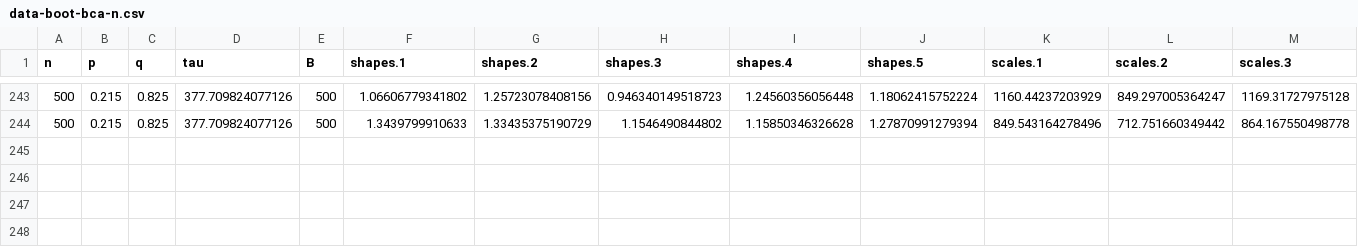
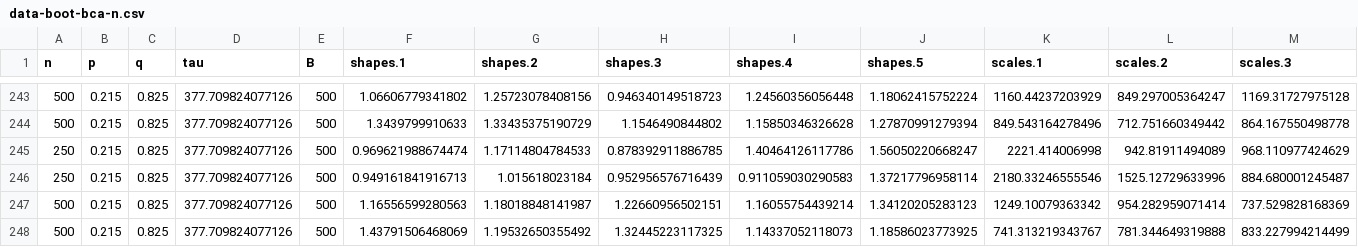
Before and after one commit to queelius/reliability-estimation-in-series-systems, a CSV file: results/5_system_ci_vs_n/kit/data-boot-bca-n.csv, drawn as a sheet; only a part is shown, gaps mark what is left out; rows hold the shown columns only; the diff names each change by its address in the sheet, - before the commit and + after, or states it on an @@ line.

```diff
--- a/results/5_system_ci_vs_n/kit/data-boot-bca-n.csv
+++ b/results/5_system_ci_vs_n/kit/data-boot-bca-n.csv
+row 245: 250 | 0.215 | 0.825 | 377.709824077126 | 500 | 0.969621988674474 | 1.17114804784533 | 0.878392911886785 | 1.40464126117786 | 1.56050220668247 | 2221.414006998 | 942.81911494089 | 968.110977424629
+row 246: 250 | 0.215 | 0.825 | 377.709824077126 | 500 | 0.949161841916713 | 1.015618023184 | 0.952956576716439 | 0.911059030290583 | 1.37217796958114 | 2180.33246555546 | 1525.12729633996 | 884.680001245487
+row 247: 500 | 0.215 | 0.825 | 377.709824077126 | 500 | 1.16556599280563 | 1.18018848141987 | 1.22660956502151 | 1.16055754439214 | 1.34120205283123 | 1249.10079363342 | 954.282959071414 | 737.529828168369
+row 248: 500 | 0.215 | 0.825 | 377.709824077126 | 500 | 1.43791506468069 | 1.19532650355492 | 1.32445223117325 | 1.14337052118073 | 1.18586023773925 | 741.313219343767 | 781.344649319888 | 833.227994214499
```
Also changed, not shown: 1 other file.
